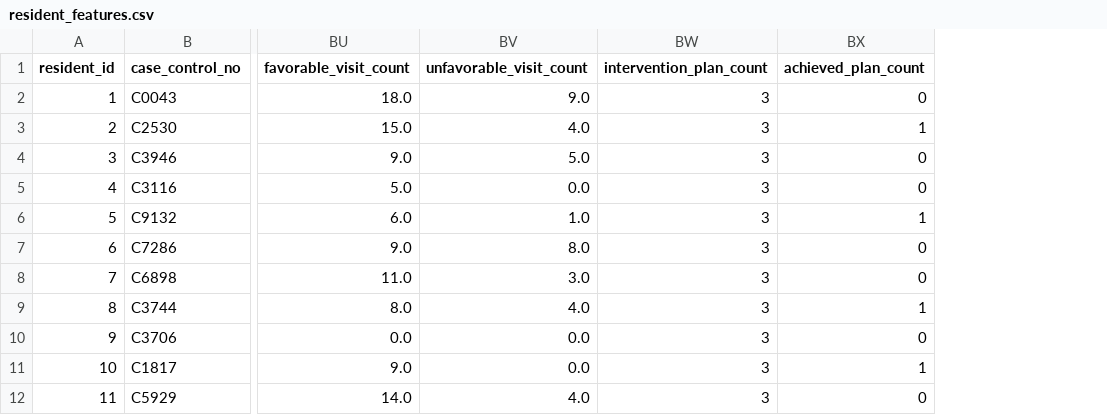
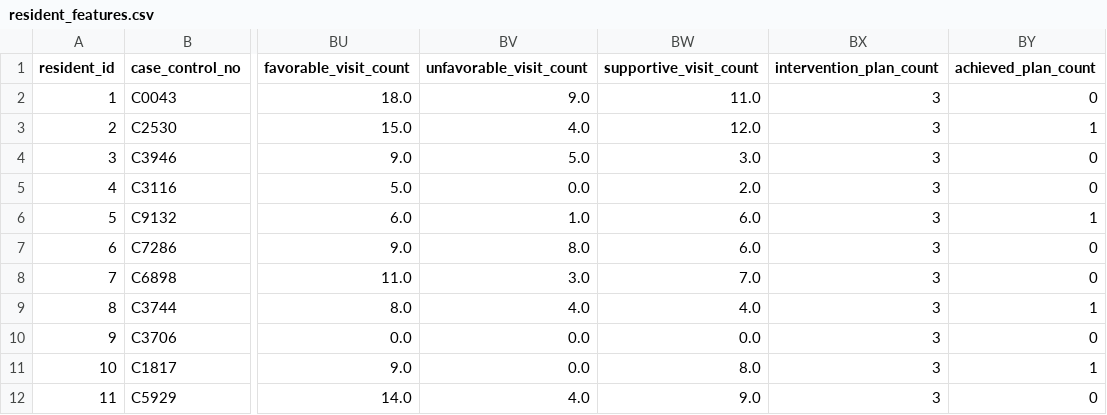
Before and after one commit to trottdog/intex_remake, a CSV file: ml/data/processed/resident_features.csv, drawn as a sheet; only a part is shown, gaps mark what is left out; the diff names each change by its address in the sheet, - before the commit and + after, or states it on an @@ line.

```diff
--- a/ml/data/processed/resident_features.csv
+++ b/ml/data/processed/resident_features.csv
+column BW (supportive_visit_count), rows 2-12: 11.0 | 12.0 | 3.0 | 2.0 | 6.0 | 6.0 | 7.0 | 4.0 | 0.0 | 8.0 | 9.0
```
Also changed, not shown: ml/models/best_posting_time/explainability.csv, ml/models/donor_retention/explainability.csv, 39 other files.
